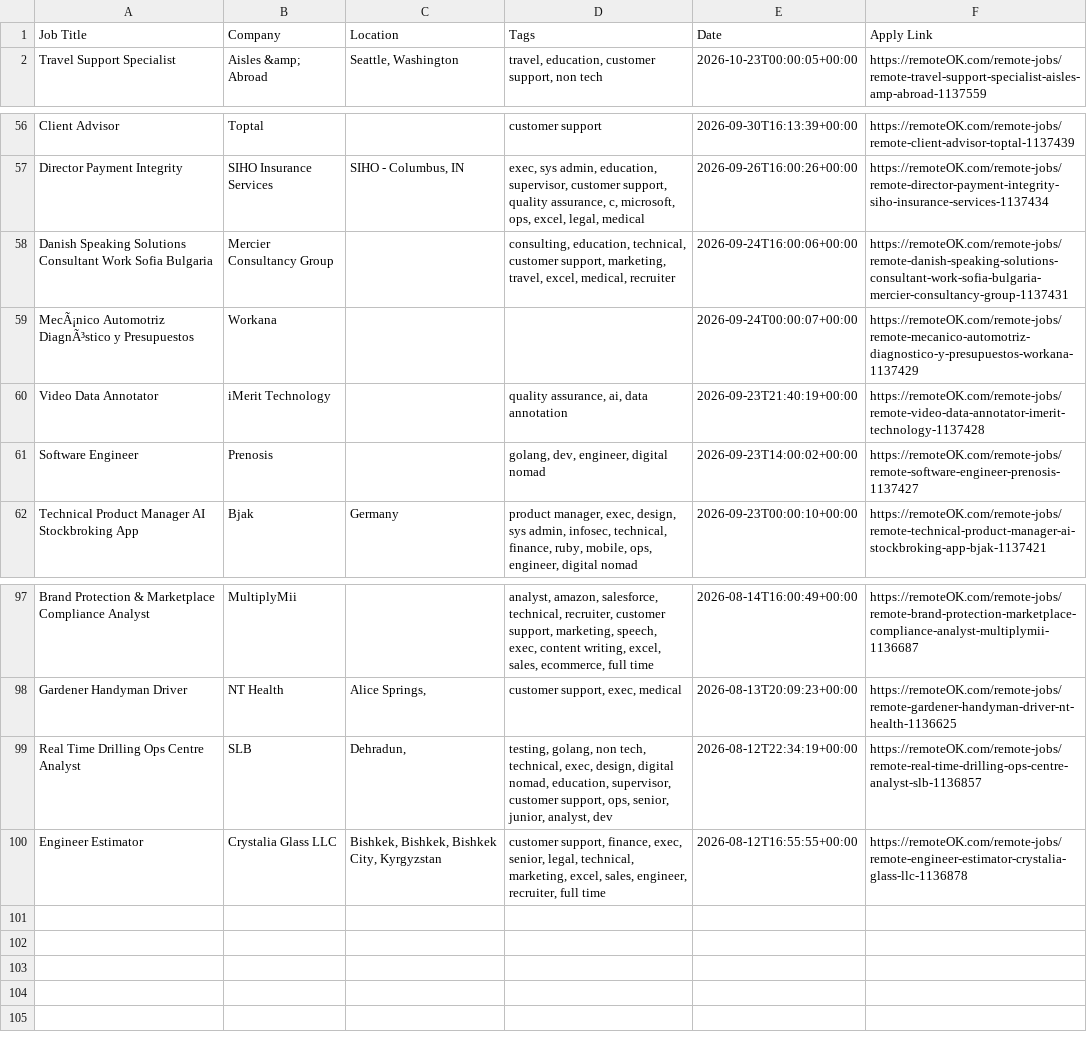
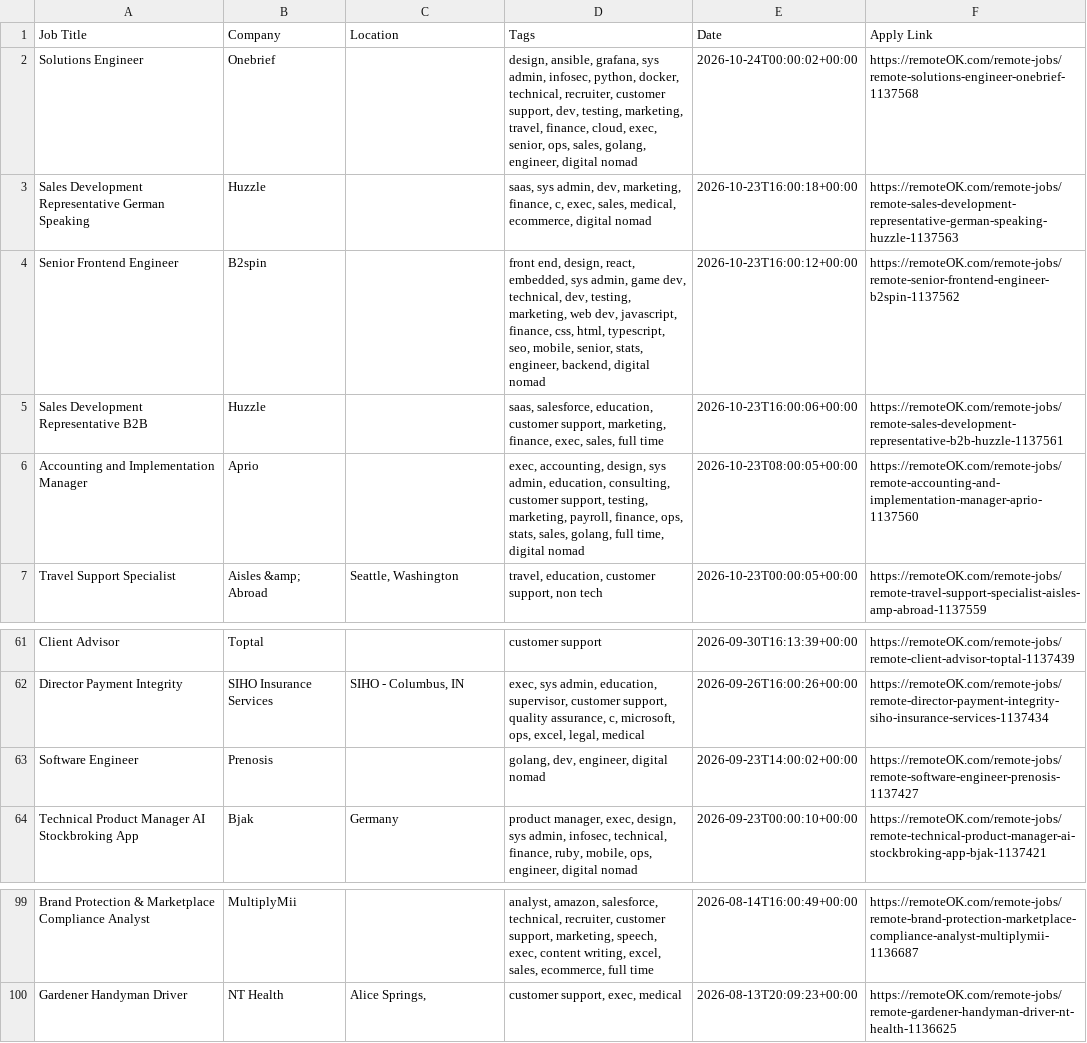
Before and after one commit to naveencoding75/job-market-pulse-2026, a CSV file: public/remote_jobs_live.csv, drawn as a sheet; only a part is shown, gaps mark what is left out.

```diff
--- a/public/remote_jobs_live.csv
+++ b/public/remote_jobs_live.csv
@@ -1,2 +1,7 @@
 Job Title,Company,Location,Tags,Date,Apply Link
+Solutions Engineer,Onebrief,,"design, ansible, grafana, sys admin, infosec, python, docker, technical, recruiter, customer support, dev, testing, marketing, travel, finance, cloud, exec, senior, ops, sales, golang, engineer, digital nomad",2026-10-24T00:00:02+00:00,https://remoteOK.com/remote-jobs/remote-solutions-engineer-onebrief-1137568
+Sales Development Representative German Speaking,Huzzle,,"saas, sys admin, dev, marketing, finance, c, exec, sales, medical, ecommerce, digital nomad",2026-10-23T16:00:18+00:00,https://remoteOK.com/remote-jobs/remote-sales-development-representative-german-speaking-huzzle-1137563
+Senior Frontend Engineer,B2spin,,"front end, design, react, embedded, sys admin, game dev, technical, dev, testing, marketing, web dev, javascript, finance, css, html, typescript, seo, mobile, senior, stats, engineer, backend, digital nomad",2026-10-23T16:00:12+00:00,https://remoteOK.com/remote-jobs/remote-senior-frontend-engineer-b2spin-1137562
+Sales Development Representative B2B,Huzzle,,"saas, salesforce, education, customer support, marketing, finance, exec, sales, full time",2026-10-23T16:00:06+00:00,https://remoteOK.com/remote-jobs/remote-sales-development-representative-b2b-huzzle-1137561
+Accounting and Implementation Manager,Aprio,,"exec, accounting, design, sys admin, education, consulting, customer support, testing, marketing, payroll, finance, ops, stats, sales, golang, full time, digital nomad",2026-10-23T08:00:05+00:00,https://remoteOK.com/remote-jobs/remote-accounting-and-implementation-manager-aprio-1137560
 Travel Support Specialist,Aisles &amp; Abroad,"Seattle, Washington","travel, education, customer support, non tech",2026-10-23T00:00:05+00:00,https://remoteOK.com/remote-jobs/remote-travel-support-specialist-aisles-amp-abroad-1137559
@@ -57,5 +62,2 @@ Client Advisor,Toptal,,customer support,2026-09-30T16:13:39+00:00,https://remote
 Director Payment Integrity,SIHO Insurance Services ,"SIHO - Columbus, IN","exec, sys admin, education, supervisor, customer support, quality assurance, c, microsoft, ops, excel, legal, medical",2026-09-26T16:00:26+00:00,https://remoteOK.com/remote-jobs/remote-director-payment-integrity-siho-insurance-services-1137434
-Danish Speaking Solutions Consultant Work Sofia Bulgaria,Mercier Consultancy Group,,"consulting, education, technical, customer support, marketing, travel, excel, medical, recruiter",2026-09-24T16:00:06+00:00,https://remoteOK.com/remote-jobs/remote-danish-speaking-solutions-consultant-work-sofia-bulgaria-mercier-consultancy-group-1137431
-MecÃ¡nico Automotriz DiagnÃ³stico y Presupuestos,Workana,,,2026-09-24T00:00:07+00:00,https://remoteOK.com/remote-jobs/remote-mecanico-automotriz-diagnostico-y-presupuestos-workana-1137429
-Video Data Annotator,iMerit Technology,,"quality assurance, ai, data annotation",2026-09-23T21:40:19+00:00,https://remoteOK.com/remote-jobs/remote-video-data-annotator-imerit-technology-1137428
 Software Engineer,Prenosis,,"golang, dev, engineer, digital nomad",2026-09-23T14:00:02+00:00,https://remoteOK.com/remote-jobs/remote-software-engineer-prenosis-1137427
@@ -98,3 +100 @@ Brand Protection & Marketplace Compliance Analyst,MultiplyMii,,"analyst, amazon,
 Gardener Handyman Driver,NT Health,"Alice Springs, ","customer support, exec, medical",2026-08-13T20:09:23+00:00,https://remoteOK.com/remote-jobs/remote-gardener-handyman-driver-nt-health-1136625
-Real Time Drilling Ops Centre Analyst,SLB,"Dehradun, ","testing, golang, non tech, technical, exec, design, digital nomad, education, supervisor, customer support, ops, senior, junior, analyst, dev",2026-08-12T22:34:19+00:00,https://remoteOK.com/remote-jobs/remote-real-time-drilling-ops-centre-analyst-slb-1136857
-Engineer Estimator,Crystalia Glass LLC,"Bishkek, Bishkek, Bishkek City, Kyrgyzstan","customer support, finance, exec, senior, legal, technical, marketing, excel, sales, engineer, recruiter, full time",2026-08-12T16:55:55+00:00,https://remoteOK.com/remote-jobs/remote-engineer-estimator-crystalia-glass-llc-1136878
```
